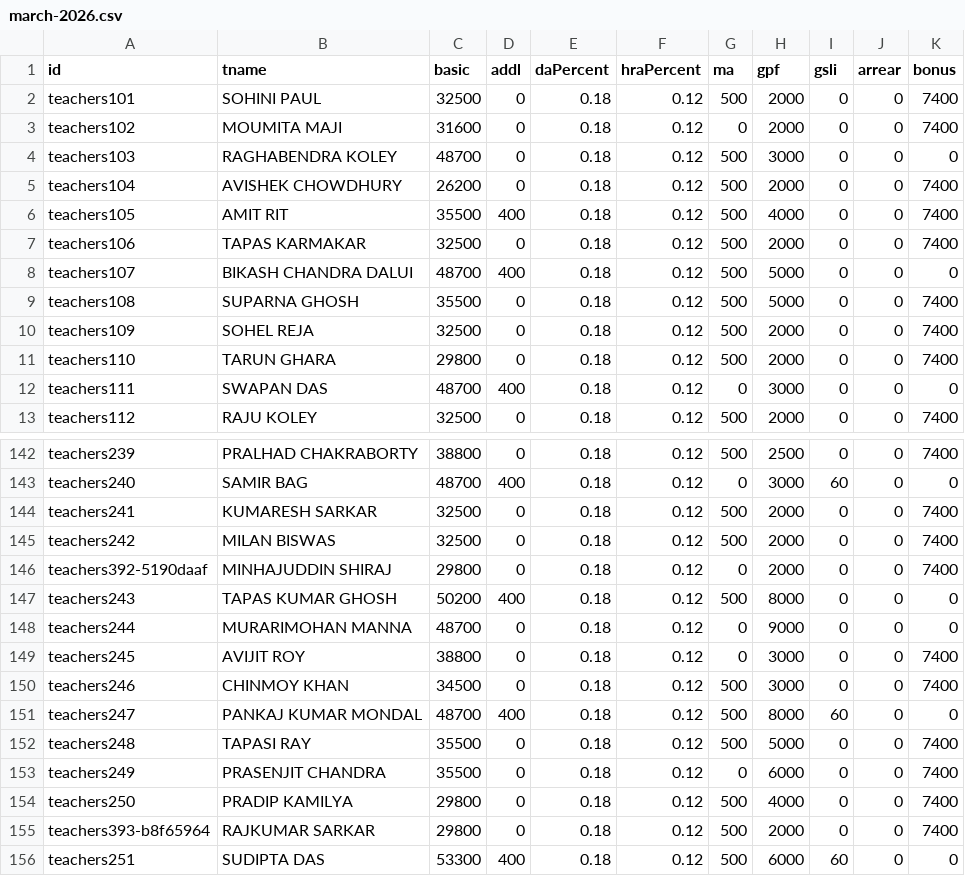
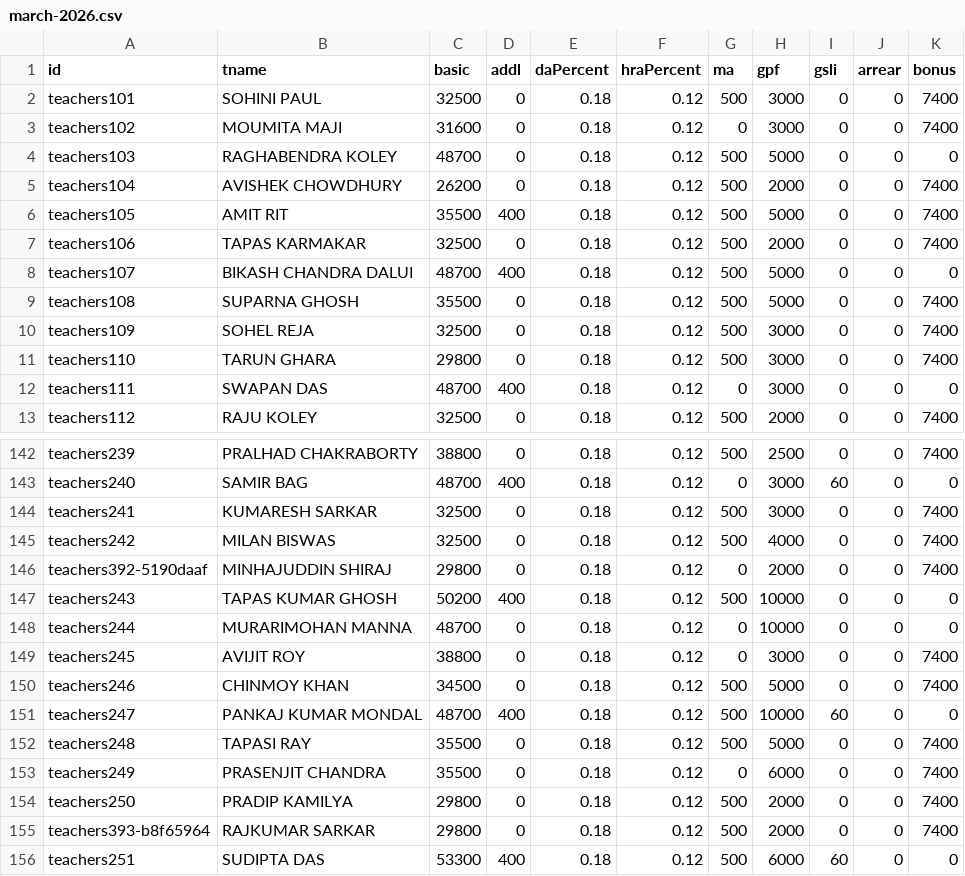
Before and after one commit to amtawestwbtpta/salaryRemodified, a CSV file: 2026/march-2026.csv, drawn as a sheet; only a part is shown, gaps mark what is left out; the diff covers the shown part only.

Commit message:
updated

```diff
--- a/2026/march-2026.csv
+++ b/2026/march-2026.csv
@@ -1,7 +1,7 @@
 id,tname,basic,addl,daPercent,hraPercent,ma,gpf,gsli,arrear,bonus
-teachers101,SOHINI PAUL,32500,0,0.18,0.12,500,2000,0,0,7400
-teachers102,MOUMITA MAJI,31600,0,0.18,0.12,0,2000,0,0,7400
-teachers103,RAGHABENDRA KOLEY,48700,0,0.18,0.12,500,3000,0,0,0
+teachers101,SOHINI PAUL,32500,0,0.18,0.12,500,3000,0,0,7400
+teachers102,MOUMITA MAJI,31600,0,0.18,0.12,0,3000,0,0,7400
+teachers103,RAGHABENDRA KOLEY,48700,0,0.18,0.12,500,5000,0,0,0
 teachers104,AVISHEK CHOWDHURY,26200,0,0.18,0.12,500,2000,0,0,7400
-teachers105,AMIT RIT,35500,400,0.18,0.12,500,4000,0,0,7400
+teachers105,AMIT RIT,35500,400,0.18,0.12,500,5000,0,0,7400
 teachers106,TAPAS KARMAKAR,32500,0,0.18,0.12,500,2000,0,0,7400
@@ -9,4 +9,4 @@ teachers107,BIKASH CHANDRA DALUI,48700,400,0.18,0.12,500,5000,0,0,0
 teachers108,SUPARNA GHOSH,35500,0,0.18,0.12,500,5000,0,0,7400
-teachers109,SOHEL REJA,32500,0,0.18,0.12,500,2000,0,0,7400
-teachers110,TARUN GHARA,29800,0,0.18,0.12,500,2000,0,0,7400
+teachers109,SOHEL REJA,32500,0,0.18,0.12,500,3000,0,0,7400
+teachers110,TARUN GHARA,29800,0,0.18,0.12,500,3000,0,0,7400
 teachers111,SWAPAN DAS,48700,400,0.18,0.12,0,3000,0,0,0
@@ -143,13 +143,13 @@ teachers239,PRALHAD CHAKRABORTY,38800,0,0.18,0.12,500,2500,0,0,7400
 teachers240,SAMIR BAG,48700,400,0.18,0.12,0,3000,60,0,0
-teachers241,KUMARESH SARKAR,32500,0,0.18,0.12,500,2000,0,0,7400
-teachers242,MILAN BISWAS,32500,0,0.18,0.12,500,2000,0,0,7400
+teachers241,KUMARESH SARKAR,32500,0,0.18,0.12,500,3000,0,0,7400
+teachers242,MILAN BISWAS,32500,0,0.18,0.12,500,4000,0,0,7400
 teachers392-5190daaf,MINHAJUDDIN SHIRAJ,29800,0,0.18,0.12,0,2000,0,0,7400
-teachers243,TAPAS KUMAR GHOSH,50200,400,0.18,0.12,500,8000,0,0,0
-teachers244,MURARIMOHAN MANNA,48700,0,0.18,0.12,0,9000,0,0,0
+teachers243,TAPAS KUMAR GHOSH,50200,400,0.18,0.12,500,10000,0,0,0
+teachers244,MURARIMOHAN MANNA,48700,0,0.18,0.12,0,10000,0,0,0
 teachers245,AVIJIT ROY,38800,0,0.18,0.12,0,3000,0,0,7400
-teachers246,CHINMOY KHAN,34500,0,0.18,0.12,500,3000,0,0,7400
-teachers247,PANKAJ KUMAR MONDAL,48700,400,0.18,0.12,500,8000,60,0,0
+teachers246,CHINMOY KHAN,34500,0,0.18,0.12,500,5000,0,0,7400
+teachers247,PANKAJ KUMAR MONDAL,48700,400,0.18,0.12,500,10000,60,0,0
 teachers248,TAPASI RAY,35500,0,0.18,0.12,500,5000,0,0,7400
 teachers249,PRASENJIT CHANDRA,35500,0,0.18,0.12,0,6000,0,0,7400
-teachers250,PRADIP KAMILYA,29800,0,0.18,0.12,500,4000,0,0,7400
+teachers250,PRADIP KAMILYA,29800,0,0.18,0.12,500,2000,0,0,7400
 teachers393-b8f65964,RAJKUMAR SARKAR,29800,0,0.18,0.12,500,2000,0,0,7400
```
Also changed, not shown: 28 edited cells elsewhere in this file.
